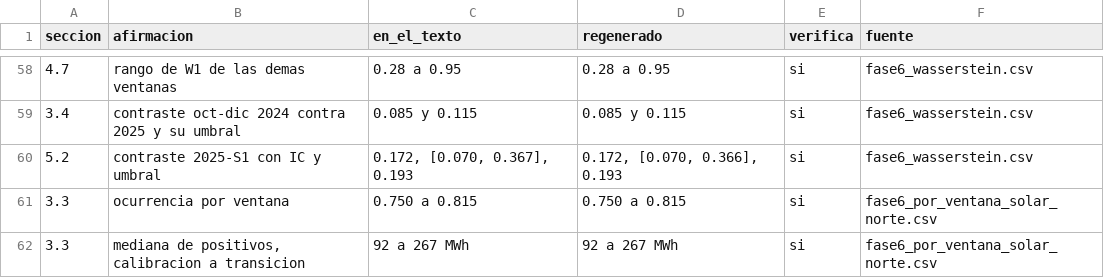
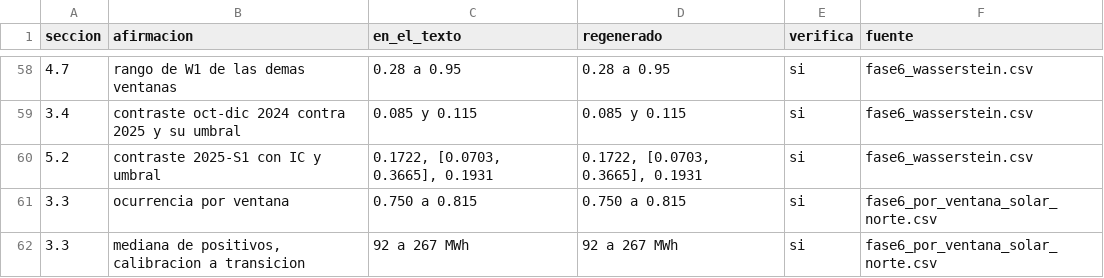
Before and after one commit to Pablosebastian-reyes/curtailmentiq-research, a CSV file: resultados/verificacion_manuscrito.csv, drawn as a sheet; only a part is shown, gaps mark what is left out; the diff names each change by its address in the sheet, - before the commit and + after, or states it on an @@ line.

```diff
--- a/resultados/verificacion_manuscrito.csv
+++ b/resultados/verificacion_manuscrito.csv
-C60 (en_el_texto): 0.172, [0.070, 0.367], 0.193
+C60 (en_el_texto): 0.1722, [0.0703, 0.3665], 0.1931
-D60 (regenerado): 0.172, [0.070, 0.366], 0.193
+D60 (regenerado): 0.1722, [0.0703, 0.3665], 0.1931
```
Also changed, not shown: 8 other files.
